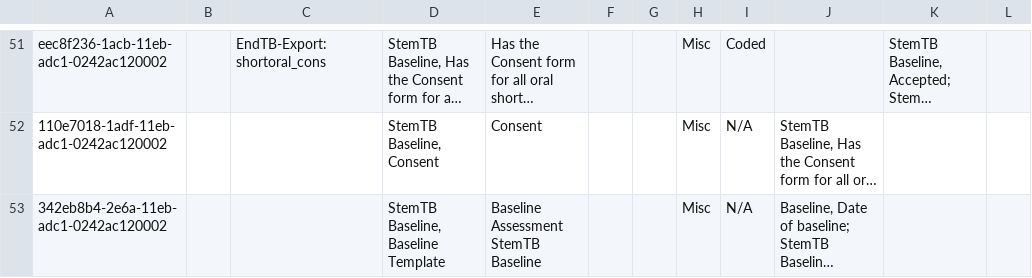
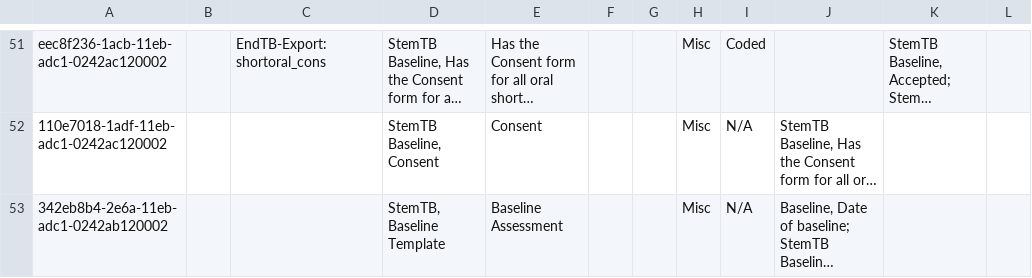
Before and after one commit to endtb/package1, a CSV file: concepts/StemTB-Baseline.csv, drawn as a sheet; only a part is shown, gaps mark what is left out; long unchanged cells end in …; the diff names each change by its address in the sheet, - before the commit and + after, or states it on an @@ line.

Commit message:
Basline template

```diff
--- a/concepts/StemTB-Baseline.csv
+++ b/concepts/StemTB-Baseline.csv
-A53: 342eb8b4-2e6a-11eb-adc1-0242ac120002
+A53: 342eb8b4-2e6a-11eb-adc1-0242ab120002
-D53: StemTB Baseline, Baseline Template
+D53: StemTB, Baseline Template
-E53: Baseline Assessment StemTB Baseline
+E53: Baseline Assessment
```
